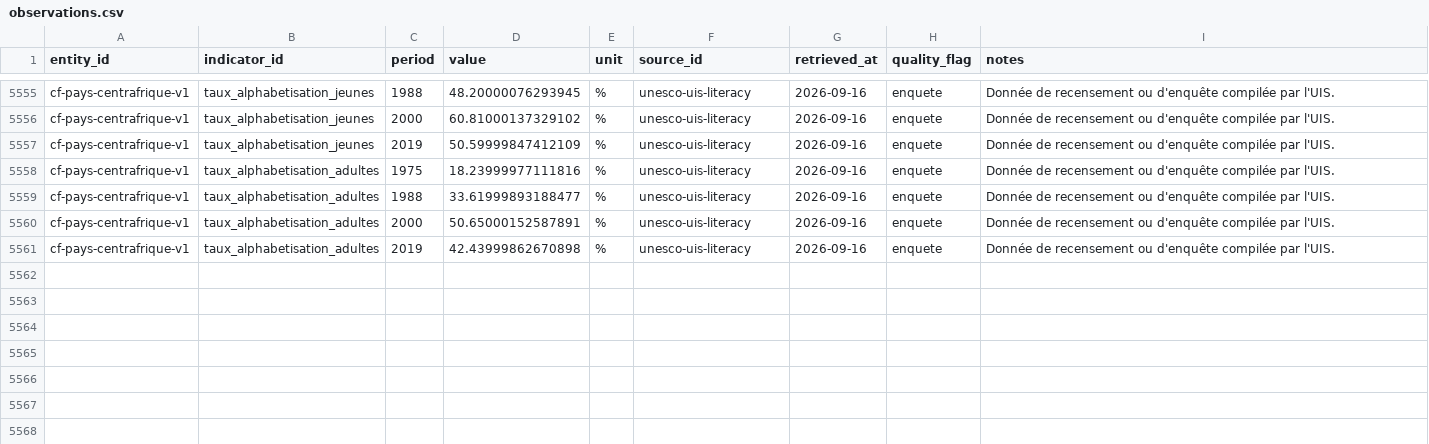
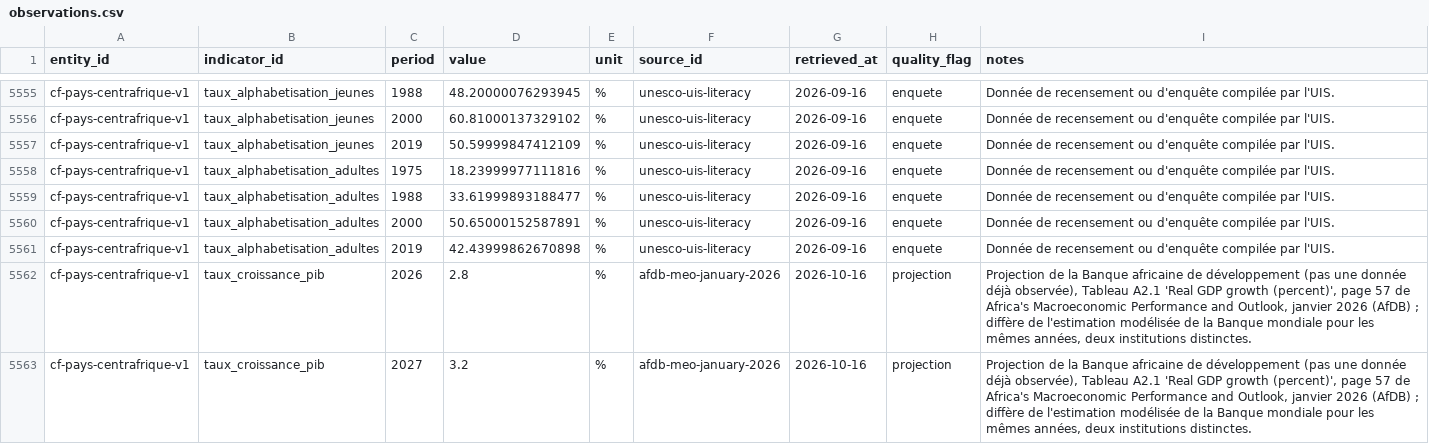
Before and after one commit to jpzolabe/car-data-atlas, a CSV file: data/observations.csv, drawn as a sheet; only a part is shown, gaps mark what is left out.

```diff
--- a/data/observations.csv
+++ b/data/observations.csv
@@ -5561 +5561,3 @@ cf-pays-centrafrique-v1,taux_alphabetisation_adultes,2000,50.65000152587891,%,un
 cf-pays-centrafrique-v1,taux_alphabetisation_adultes,2019,42.43999862670898,%,unesco-uis-literacy,2026-09-16,enquete,Donnée de recensement ou d'enquête compilée par l'UIS.
+cf-pays-centrafrique-v1,taux_croissance_pib,2026,2.8,%,afdb-meo-january-2026,2026-10-16,projection,"Projection de la Banque africaine de développement (pas une donnée déjà observée), Tableau A2.1 'Real GDP growth (percent)', page 57 de Africa's Macroeconomic Performance and Outlook, janvier 2026 (AfDB) ; diffère de l'estimation modélisée de la Banque mondiale pour les mêmes années, deux institutions distinctes."
+cf-pays-centrafrique-v1,taux_croissance_pib,2027,3.2,%,afdb-meo-january-2026,2026-10-16,projection,"Projection de la Banque africaine de développement (pas une donnée déjà observée), Tableau A2.1 'Real GDP growth (percent)', page 57 de Africa's Macroeconomic Performance and Outlook, janvier 2026 (AfDB) ; diffère de l'estimation modélisée de la Banque mondiale pour les mêmes années, deux institutions distinctes."
```
Also changed, not shown: data/sources.csv, site/public/donnees/observations.csv, 7 other files.
